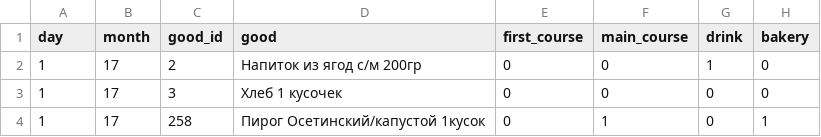
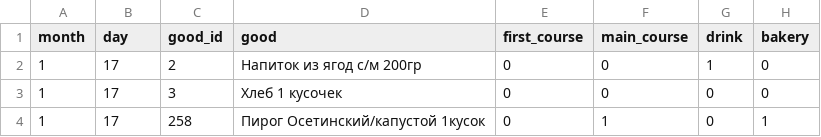
Before and after one commit to python-am-cp/tinkoff_cafe, a CSV file: data/menu_train.csv, drawn as a sheet; only a part is shown; the diff names each change by its address in the sheet, - before the commit and + after, or states it on an @@ line.

```diff
--- a/data/menu_train.csv
+++ b/data/menu_train.csv
-A1: day
+A1: month
-B1: month
+B1: day
```
Also changed, not shown: 1 other file.
